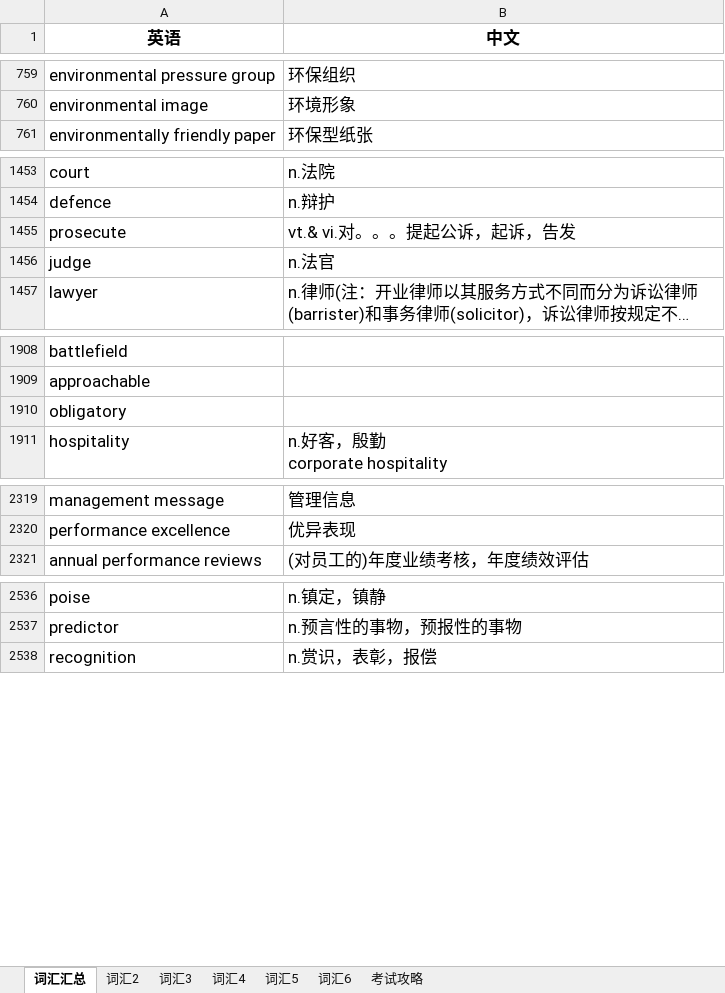
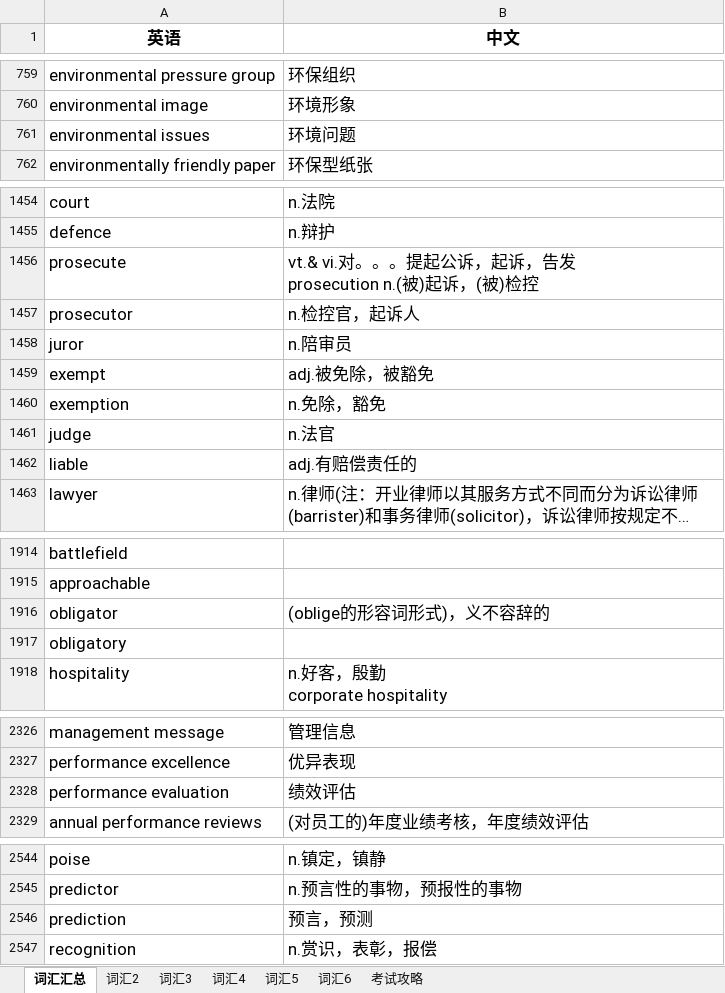
Before and after one commit to FondKevinZhao/BEC, an Excel workbook: BEC/05-词汇相关/BEC词汇随身记.xlsx, sheet 词汇汇总, drawn as a sheet; only a part is shown, gaps mark what is left out; long unchanged cells end in …; values as stored, in another font and other column widths than the file's, no borders; addresses are those after the commit; ↵ is a line break in a cell; the diff covers the shown part only; the diff names each change by its address in the sheet, - before the commit and + after, or states it on an @@ line.

```diff
--- a/BEC/05-词汇相关/BEC词汇随身记.xlsx (sheet 词汇汇总)
+++ b/BEC/05-词汇相关/BEC词汇随身记.xlsx (sheet 词汇汇总)
+row 761: environmental issues | 环境问题
-B1456 (中文): vt.& vi.对。。。提起公诉，起诉，告发
+B1456 (中文): vt.& vi.对。。。提起公诉，起诉，告发 ↵ prosecution n.(被)起诉，(被)检控
+row 1457: prosecutor | n.检控官，起诉人
+row 1458: juror | n.陪审员
+row 1459: exempt | adj.被免除，被豁免
+row 1460: exemption | n.免除，豁免
+row 1462: liable | adj.有赔偿责任的
+row 1916: obligator | (oblige的形容词形式)，义不容辞的
+row 2328: performance evaluation | 绩效评估
+row 2546: prediction | 预言，预测
```
Also changed, not shown: 173 added rows and 16 edited cells elsewhere in this sheet, 自考/00096-外刊经贸知识选读/00096外刊经贸知识选读.xlsx, 6 other files.
